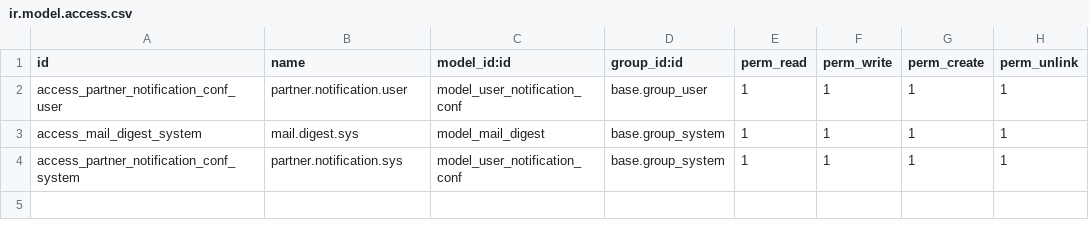
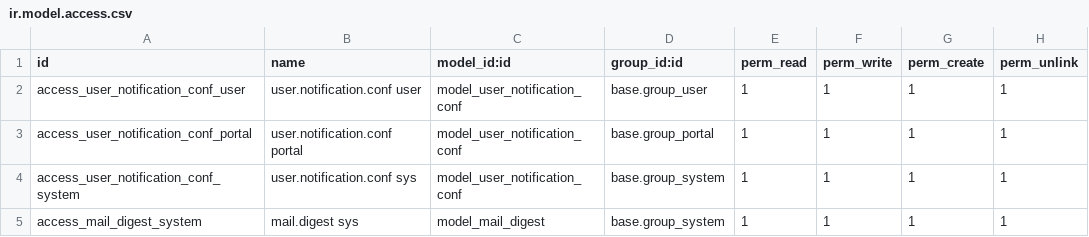
Before and after one commit to OCA/social, a CSV file: mail_digest/security/ir.model.access.csv, drawn as a sheet.

Commit message:
mail_digest: update ACL

```diff
--- a/mail_digest/security/ir.model.access.csv
+++ b/mail_digest/security/ir.model.access.csv
@@ -1,4 +1,5 @@
 id,name,model_id:id,group_id:id,perm_read,perm_write,perm_create,perm_unlink
-access_partner_notification_conf_user,partner.notification.user,model_user_notification_conf,base.group_user,1,1,1,1
-access_mail_digest_system,mail.digest.sys,model_mail_digest,base.group_system,1,1,1,1
-access_partner_notification_conf_system,partner.notification.sys,model_user_notification_conf,base.group_system,1,1,1,1
+access_user_notification_conf_user,user.notification.conf user,model_user_notification_conf,base.group_user,1,1,1,1
+access_user_notification_conf_portal,user.notification.conf portal,model_user_notification_conf,base.group_portal,1,1,1,1
+access_user_notification_conf_system,user.notification.conf sys,model_user_notification_conf,base.group_system,1,1,1,1
+access_mail_digest_system,mail.digest sys,model_mail_digest,base.group_system,1,1,1,1
```
